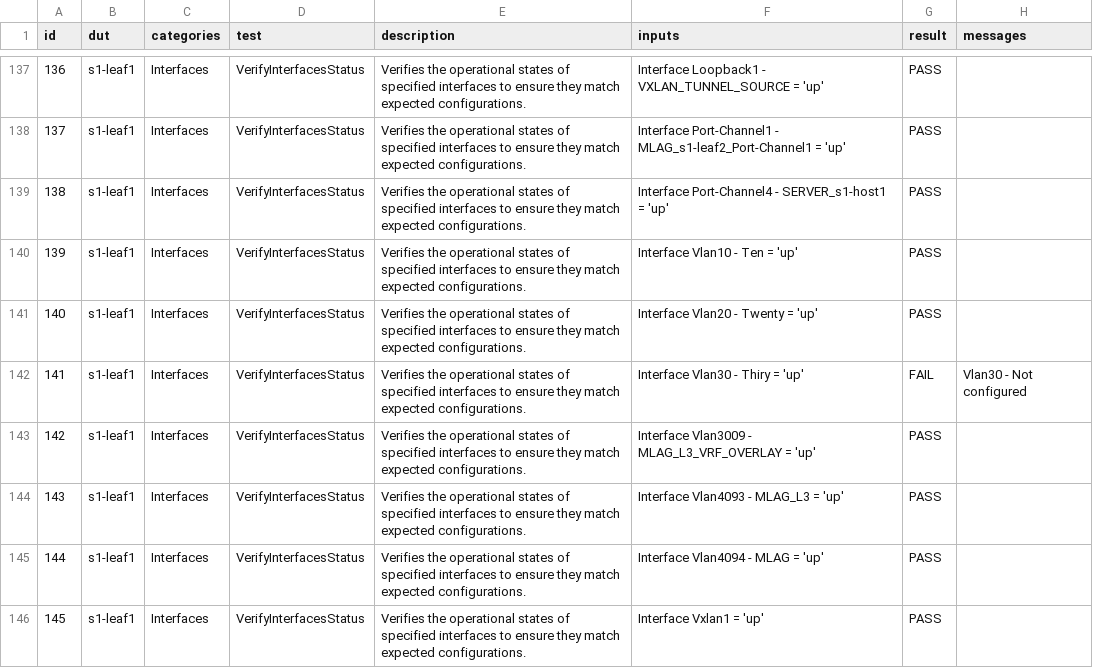
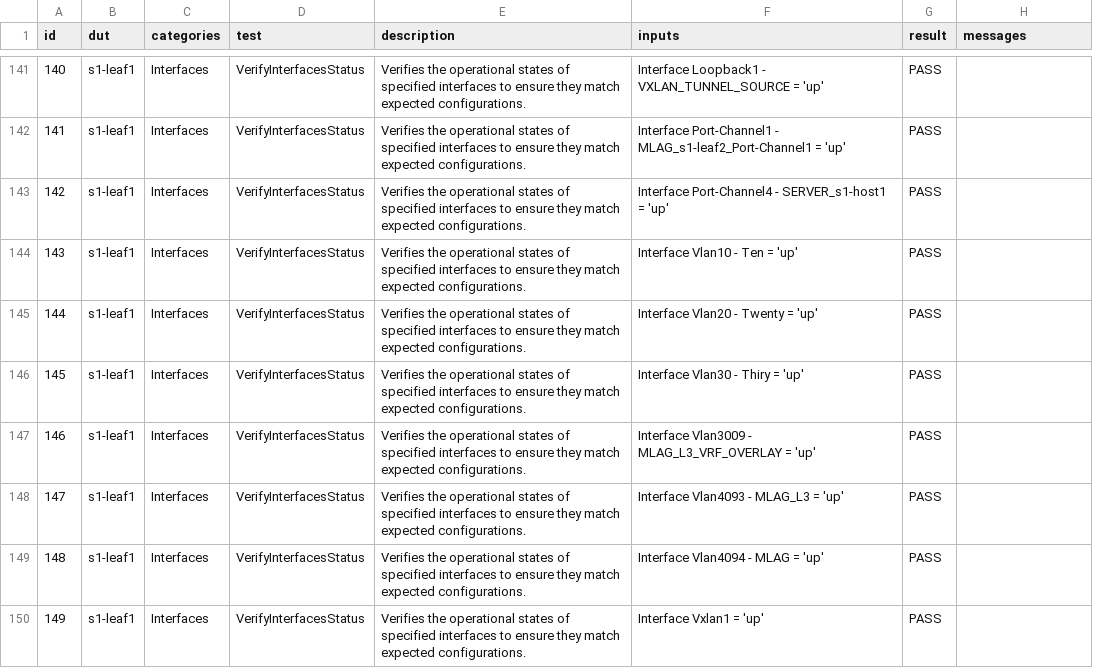
Before and after one commit to aristanetworks/ci-workshops-avd, a CSV file: labs/NET_TESTING/sites/site_1/reports/SITE1_FABRIC-state.csv, drawn as a sheet; only a part is shown, gaps mark what is left out; addresses are those after the commit; the diff covers the shown part only; the diff names each change by its address in the sheet, - before the commit and + after, or states it on an @@ line.

```diff
--- a/labs/NET_TESTING/sites/site_1/reports/SITE1_FABRIC-state.csv
+++ b/labs/NET_TESTING/sites/site_1/reports/SITE1_FABRIC-state.csv
@@ column A (id) renumbered from row 42 down @@
-G146 (result): FAIL
+G146 (result): PASS
-H146 (messages): Vlan30 - Not configured
+H146 (messages): (empty)
```
Also changed, not shown: 16 added rows and 10 edited cells elsewhere in this file, 46 other files.
